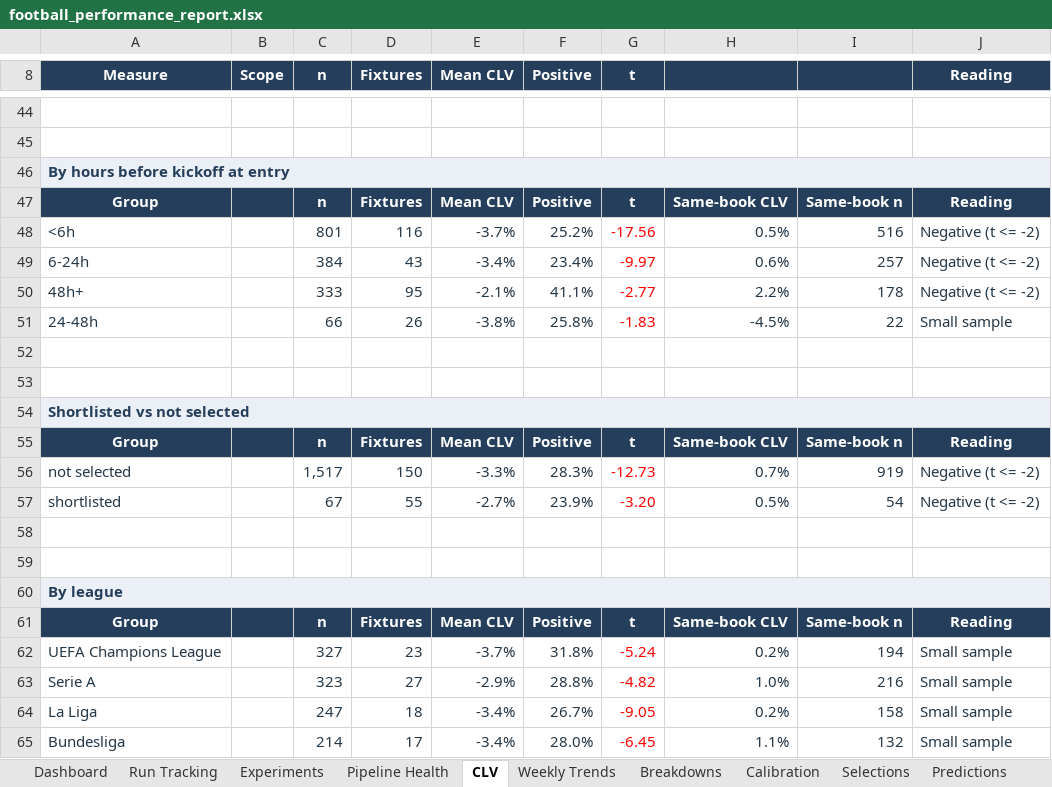
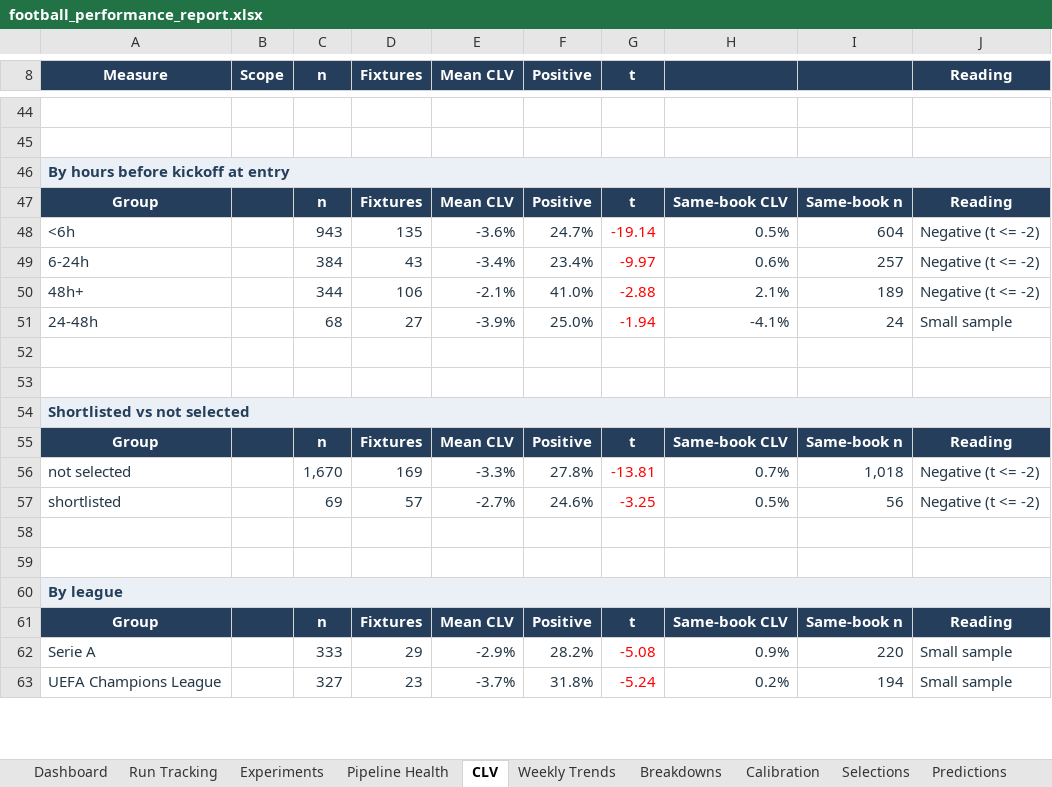
Before and after one commit to paulmaina/football-value-pipeline, an Excel workbook: football_output_v2/readable/football_performance_report.xlsx, sheet CLV, drawn as a sheet; only a part is shown, gaps mark what is left out; values as stored, in another font and other column widths than the file's, no borders; conditional formats not drawn; removed rows and columns are numbered as before the commit, all else as after; the diff covers the shown part only; the diff names each change by its address in the sheet, - before the commit and + after, or states it on an @@ line.

```diff
--- a/football_output_v2/readable/football_performance_report.xlsx (sheet CLV)
+++ b/football_output_v2/readable/football_performance_report.xlsx (sheet CLV)
-C48 (n): 801
+C48 (n): 943
-D48 (Fixtures): 116
+D48 (Fixtures): 135
-E48 (Mean CLV): -3.7%
+E48 (Mean CLV): -3.6%
-F48 (Positive): 25.2%
+F48 (Positive): 24.7%
-G48 (t): -17.56
+G48 (t): -19.14
-I48: 516
+I48: 604
-C50 (n): 333
+C50 (n): 344
-D50 (Fixtures): 95
+D50 (Fixtures): 106
-F50 (Positive): 41.1%
+F50 (Positive): 41.0%
-G50 (t): -2.77
+G50 (t): -2.88
-H50: 2.2%
+H50: 2.1%
-I50: 178
+I50: 189
-row 51: 24-48h |  | 66 | 26 | -3.8% | 25.8% | -1.83 | -4.5% | 22 | Small sample
+row 51: 24-48h |  | 68 | 27 | -3.9% | 25.0% | -1.94 | -4.1% | 24 | Small sample
-C56 (n): 1,517
+C56 (n): 1,670
-D56 (Fixtures): 150
+D56 (Fixtures): 169
-F56 (Positive): 28.3%
+F56 (Positive): 27.8%
-G56 (t): -12.73
+G56 (t): -13.81
-I56: 919
+I56: 1,018
-C57 (n): 67
+C57 (n): 69
-D57 (Fixtures): 55
+D57 (Fixtures): 57
-F57 (Positive): 23.9%
+F57 (Positive): 24.6%
-G57 (t): -3.20
+G57 (t): -3.25
-I57: 54
+I57: 56
+row 62: Serie A |  | 333 | 29 | -2.9% | 28.2% | -5.08 | 0.9% | 220 | Small sample
-row 63: Serie A |  | 323 | 27 | -2.9% | 28.8% | -4.82 | 1.0% | 216 | Small sample
-row 64: La Liga |  | 247 | 18 | -3.4% | 26.7% | -9.05 | 0.2% | 158 | Small sample
-row 65: Bundesliga |  | 214 | 17 | -3.4% | 28.0% | -6.45 | 1.1% | 132 | Small sample
```
Also changed, not shown: 7 added rows, 5 removed rows and 34 edited cells elsewhere in this sheet, sheet Predictions, sheet Breakdowns, sheet Dashboard, sheet ROI Plan, sheet Run Tracking, sheet Pipeline Health, 4 more sheets, hidden cells, charts or pictures, 58 other files.
